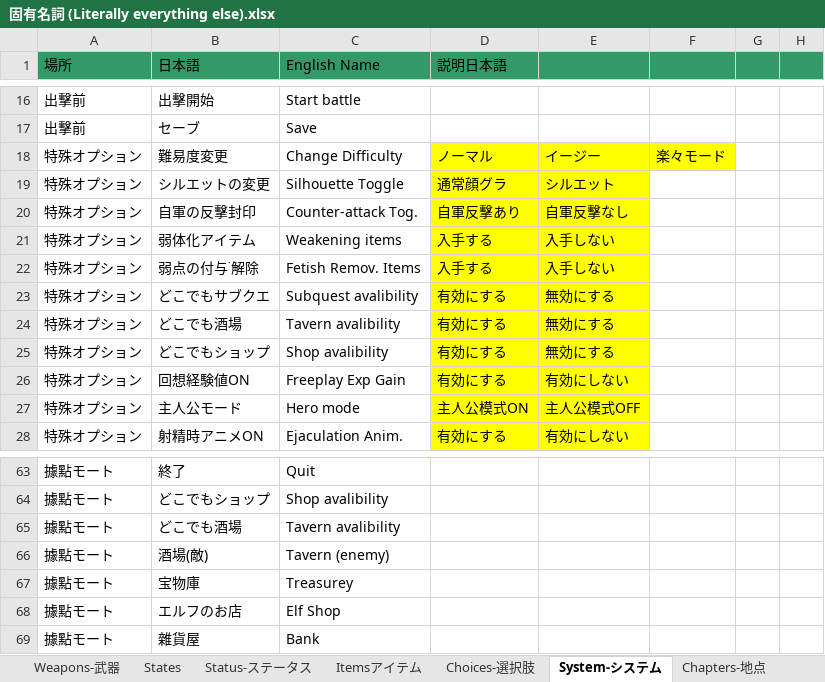
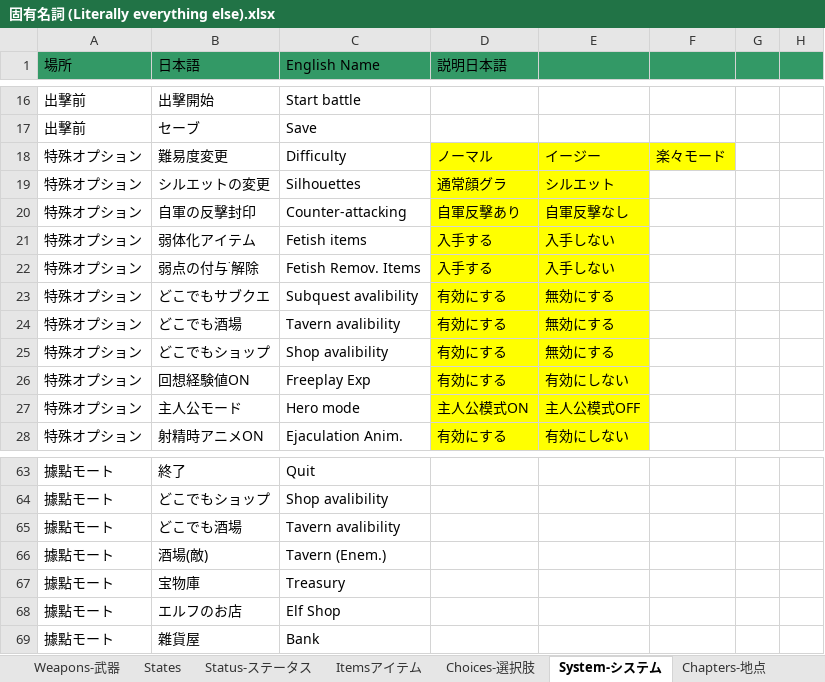
Before and after one commit to Giratena/Succubus-Senki-Translation-Project, an Excel workbook: 固有名詞 (Literally everything else).xlsx, sheet System-システム, drawn as a sheet; only a part is shown, gaps mark what is left out; values as stored, in another font and other column widths than the file's, no borders; the diff names each change by its address in the sheet, - before the commit and + after, or states it on an @@ line.

```diff
--- a/固有名詞 (Literally everything else).xlsx (sheet System-システム)
+++ b/固有名詞 (Literally everything else).xlsx (sheet System-システム)
-C18 (English Name): Change Difficulty
+C18 (English Name): Difficulty
-C19 (English Name): Silhouette Toggle
+C19 (English Name): Silhouettes
-C20 (English Name): Counter-attack Tog.
+C20 (English Name): Counter-attacking
-C21 (English Name): Weakening items
+C21 (English Name): Fetish items
-C26 (English Name): Freeplay Exp Gain
+C26 (English Name): Freeplay Exp
-C66 (English Name): Tavern (enemy)
+C66 (English Name): Tavern (Enem.)
-C67 (English Name): Treasurey
+C67 (English Name): Treasury
```
Also changed, not shown: 2 other files.
